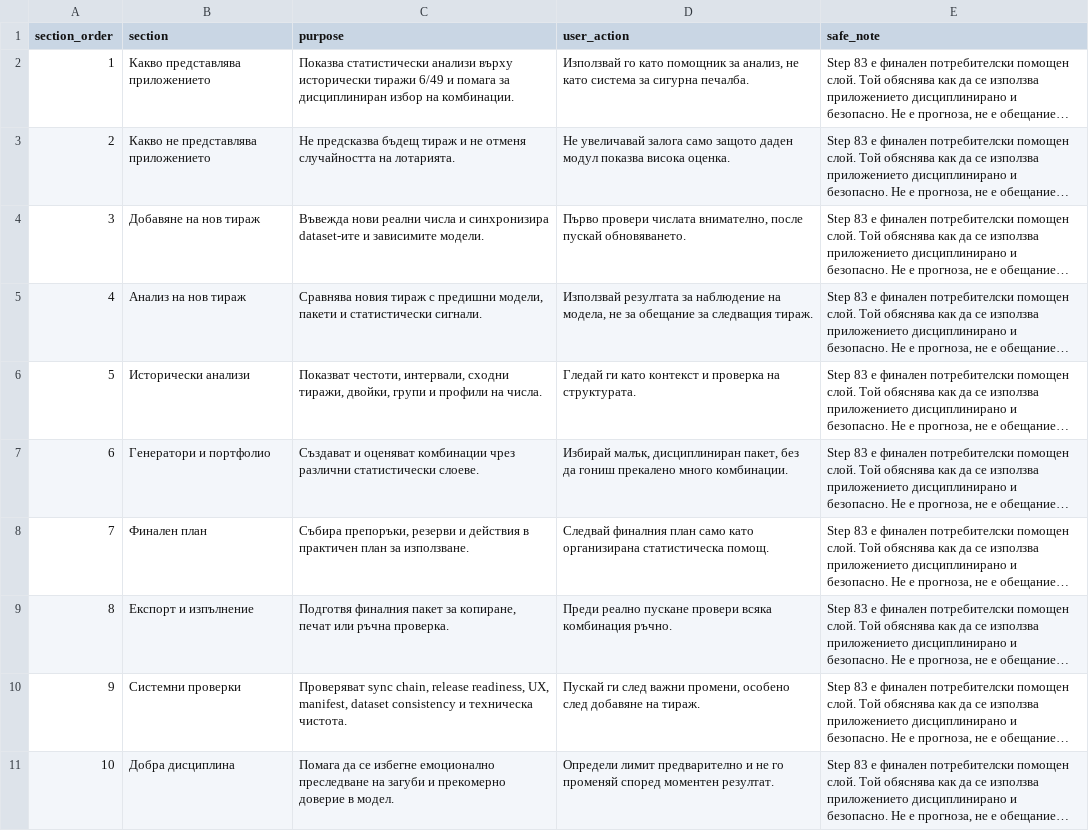
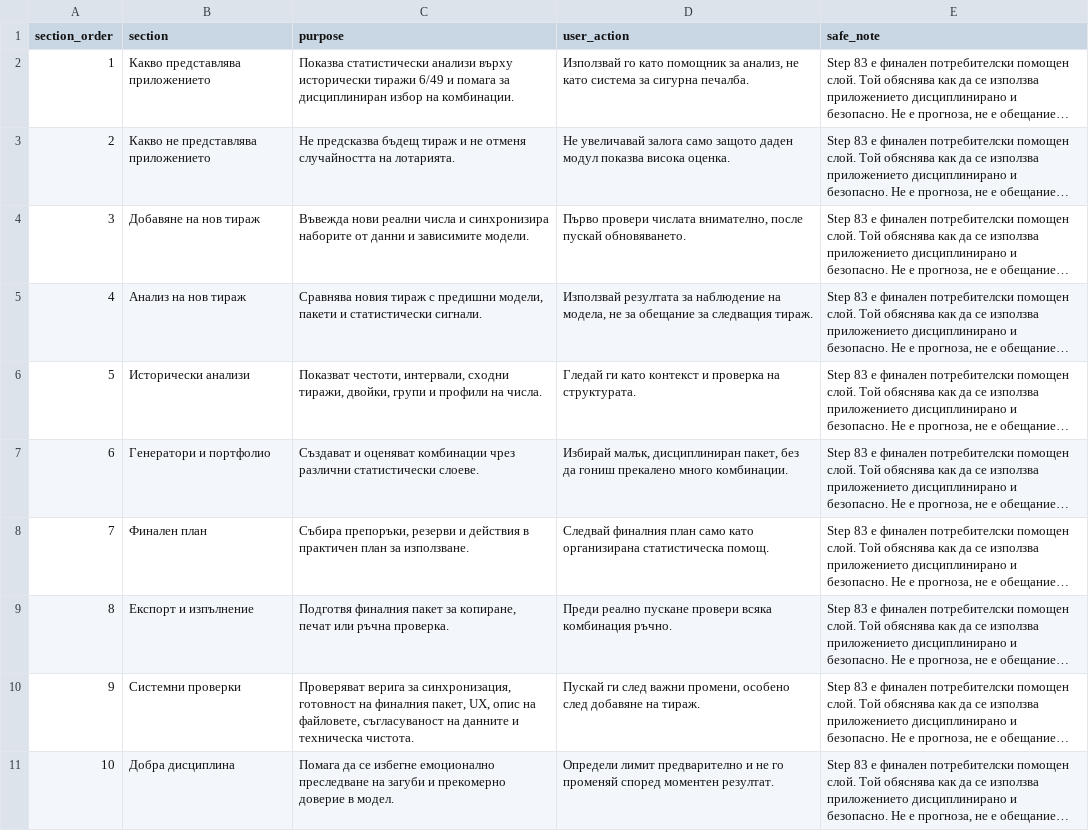
Before and after one commit to SATananov/lottery-probability-model, a CSV file: reports/v83_app_guide_sections.csv, drawn as a sheet; long unchanged cells end in …; the diff names each change by its address in the sheet, - before the commit and + after, or states it on an @@ line.

Commit message:
Force Bulgarian UI labels in Step 83 guide

```diff
--- a/reports/v83_app_guide_sections.csv
+++ b/reports/v83_app_guide_sections.csv
-C4 (purpose): …и синхронизира dataset-ите и зависимите…
+C4 (purpose): …и синхронизира наборите от данни и зависимите…
-C10 (purpose): Проверяват sync chain, release readiness, UX, manifest, dataset consistency и техническа…
+C10 (purpose): Проверяват верига за синхронизация, готовност на финалния пакет, UX, опис на файловете, съгласуваност на данните и техническа…
```
Also changed, not shown: reports/v74_model_sync_status.csv, reports/v82_release_file_manifest.csv, 12 other files.
